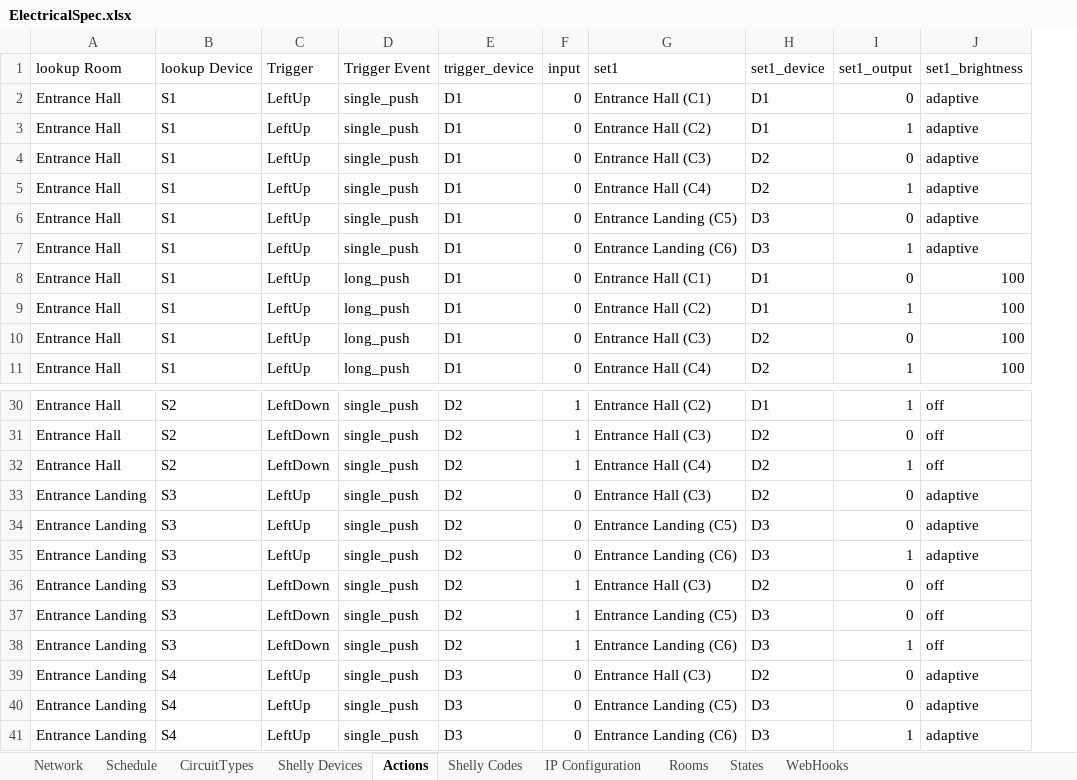
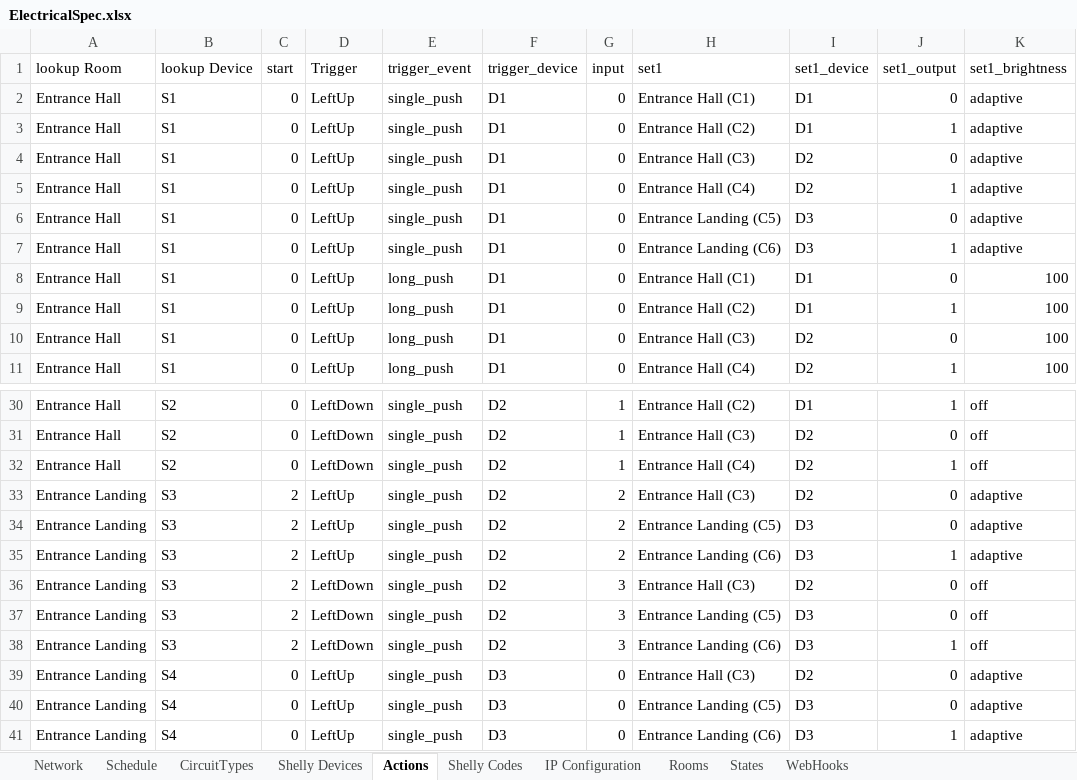
Before and after one commit to dannycrone/CroneOps, an Excel workbook: src/config/ElectricalSpec.xlsx, sheet Actions, drawn as a sheet; only a part is shown, gaps mark what is left out; values as stored, in another font and other column widths than the file's, no borders; table styles not drawn; addresses are those after the commit; the diff names each change by its address in the sheet, - before the commit and + after, or states it on an @@ line.

Commit message:
Added the generation of the actions from the excel spreadsheet

```diff
--- a/src/config/ElectricalSpec.xlsx (sheet Actions)
+++ b/src/config/ElectricalSpec.xlsx (sheet Actions)
+column C (start), rows 2-11: all 0; rows 30-41: 0 | 0 | 0 | 2 | 2 | 2 | 2 | 2 | 2 | 0 | 0 | 0
-E1: Trigger Event
+E1: trigger_event
-G33:G35 (input): 0
+G33:G35 (input): 2
-G36:G38 (input): 1
+G36:G38 (input): 3
```
Also changed, not shown: sheet Schedule, sheet Shelly Devices, formulas that keep their value, hidden cells, 5 other files.
